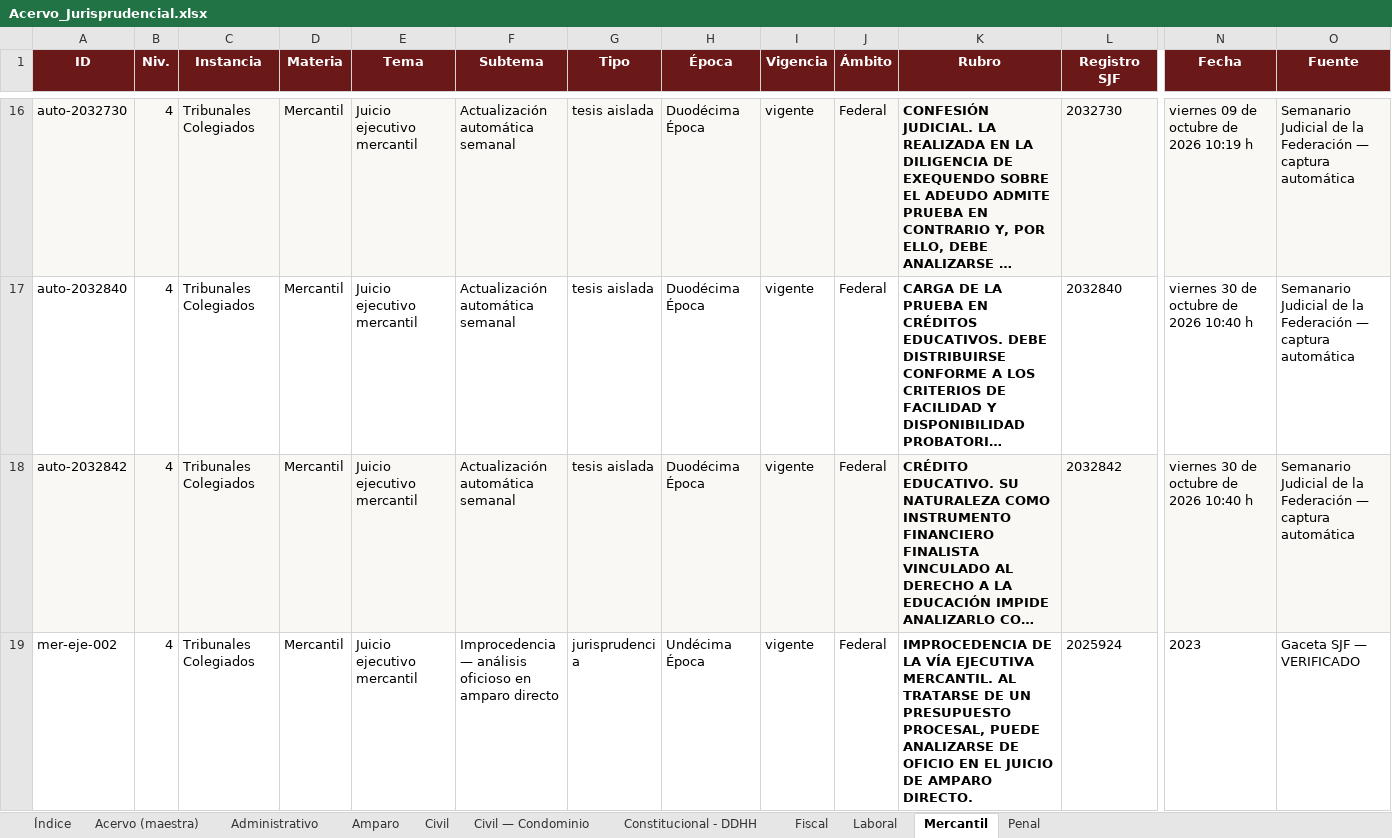
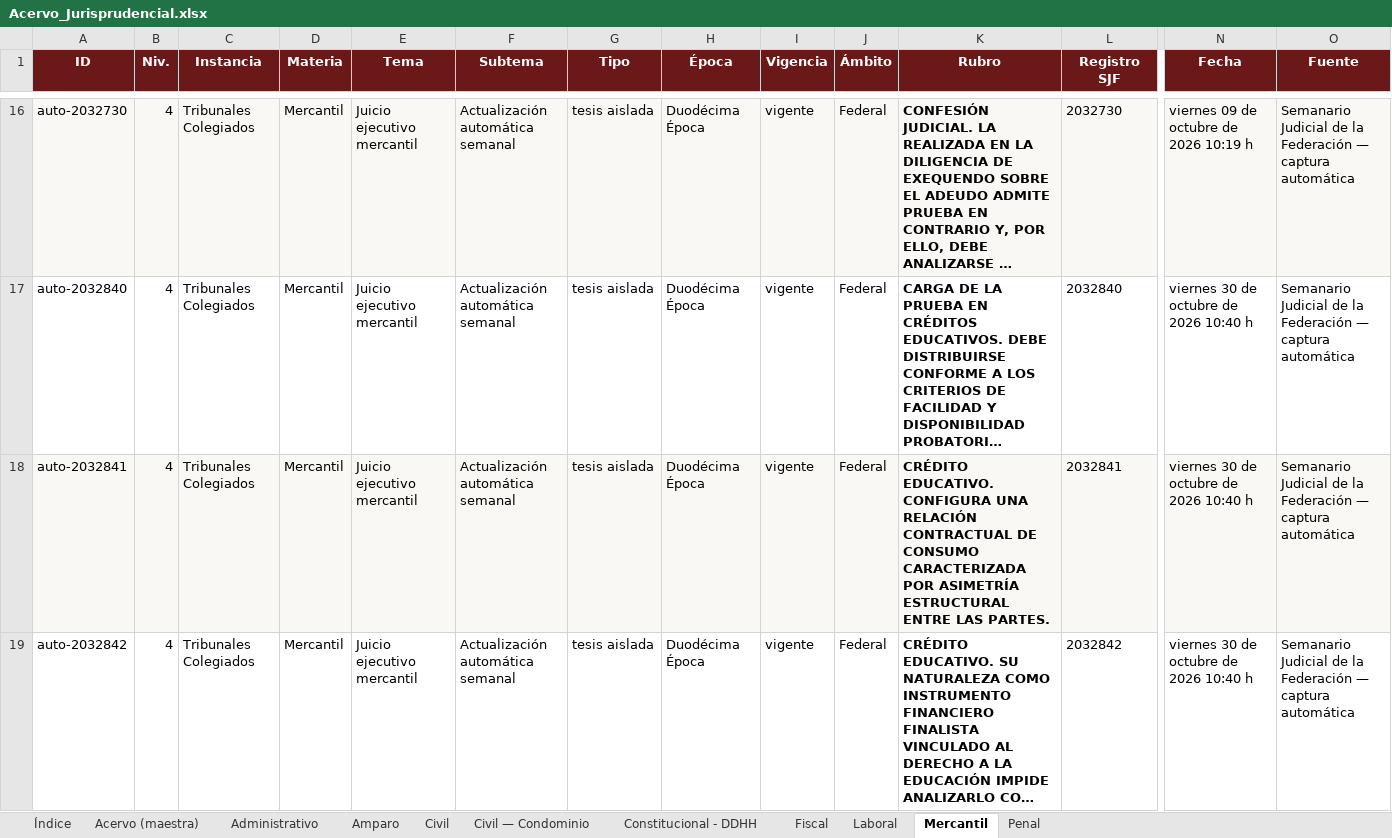
Before and after one commit to nanoalterno-nnosooner18/acervo-jurisprudencial, an Excel workbook: Acervo_Jurisprudencial.xlsx, sheet Mercantil, drawn as a sheet; only a part is shown, gaps mark what is left out; the shorter side is filled out with more unchanged rows; long unchanged cells end in …; values as stored, in another font and other column widths than the file's, no borders; addresses are those after the commit; rows hold the shown columns only; the diff covers the shown part only; the diff names each change by its address in the sheet, - before the commit and + after, or states it on an @@ line.

```diff
--- a/Acervo_Jurisprudencial.xlsx (sheet Mercantil)
+++ b/Acervo_Jurisprudencial.xlsx (sheet Mercantil)
+row 18: auto-2032841 | 4 | Tribunales Colegiados | Mercantil | Juicio ejecutivo mercantil | Actualización automática semanal | tesis aislada | Duodécima Época | vigente | Federal | CRÉDITO EDUCATIVO. CONFIGURA UNA RELACIÓN CONTRACTUAL DE CONSUMO CARACTERIZADA POR ASIMETRÍA ESTRUCTURAL ENTRE LAS PARTES. | 2032841 | viernes 30 de octubre de 2026 10:40 h | Semanario Judicial de la Federación — captura automática
-A19:O19 fill: #FAF8F4
+A19:O19 fill: none
```
Also changed, not shown: 1 added row and cell formats elsewhere in this sheet, sheet Acervo (maestra), sheet Constitucional - DDHH, sheet Amparo, sheet Administrativo, sheet Índice, 5 other files.
